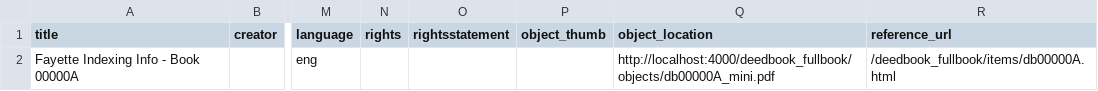
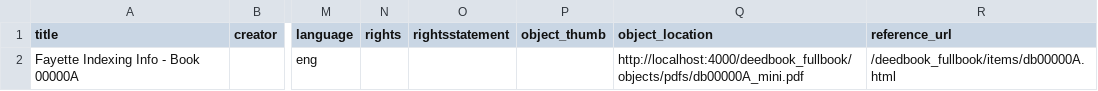
Before and after one commit to egpalazzolo/deedbook_fullbook, a CSV file: _site/assets/data/metadata.csv, drawn as a sheet; only a part is shown, gaps mark what is left out; the diff names each change by its address in the sheet, - before the commit and + after, or states it on an @@ line.

```diff
--- a/_site/assets/data/metadata.csv
+++ b/_site/assets/data/metadata.csv
-Q2 (object_location): http://localhost:4000/deedbook_fullbook/objects/db00000A_mini.pdf
+Q2 (object_location): http://localhost:4000/deedbook_fullbook/objects/pdfs/db00000A_mini.pdf
```
Also changed, not shown: _data/deedbook_fullbook.csv, 21 other files.
